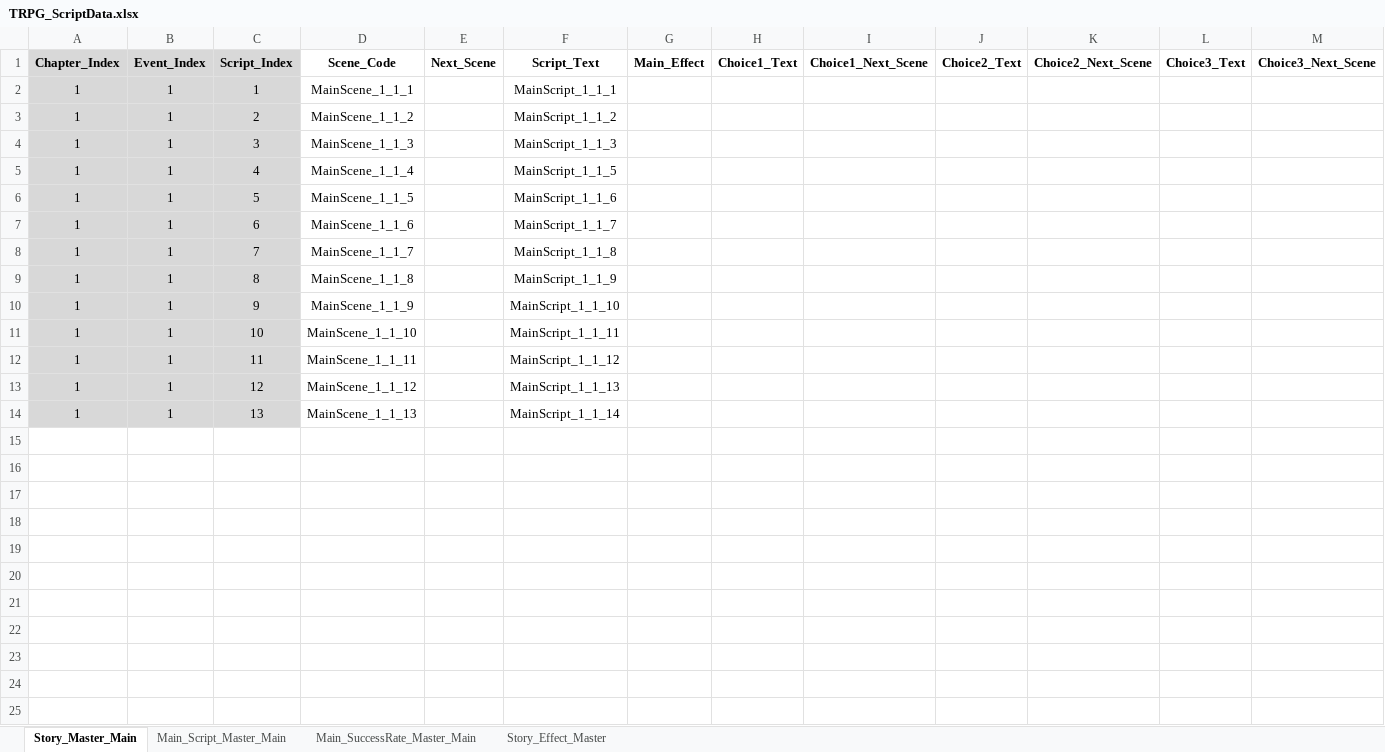
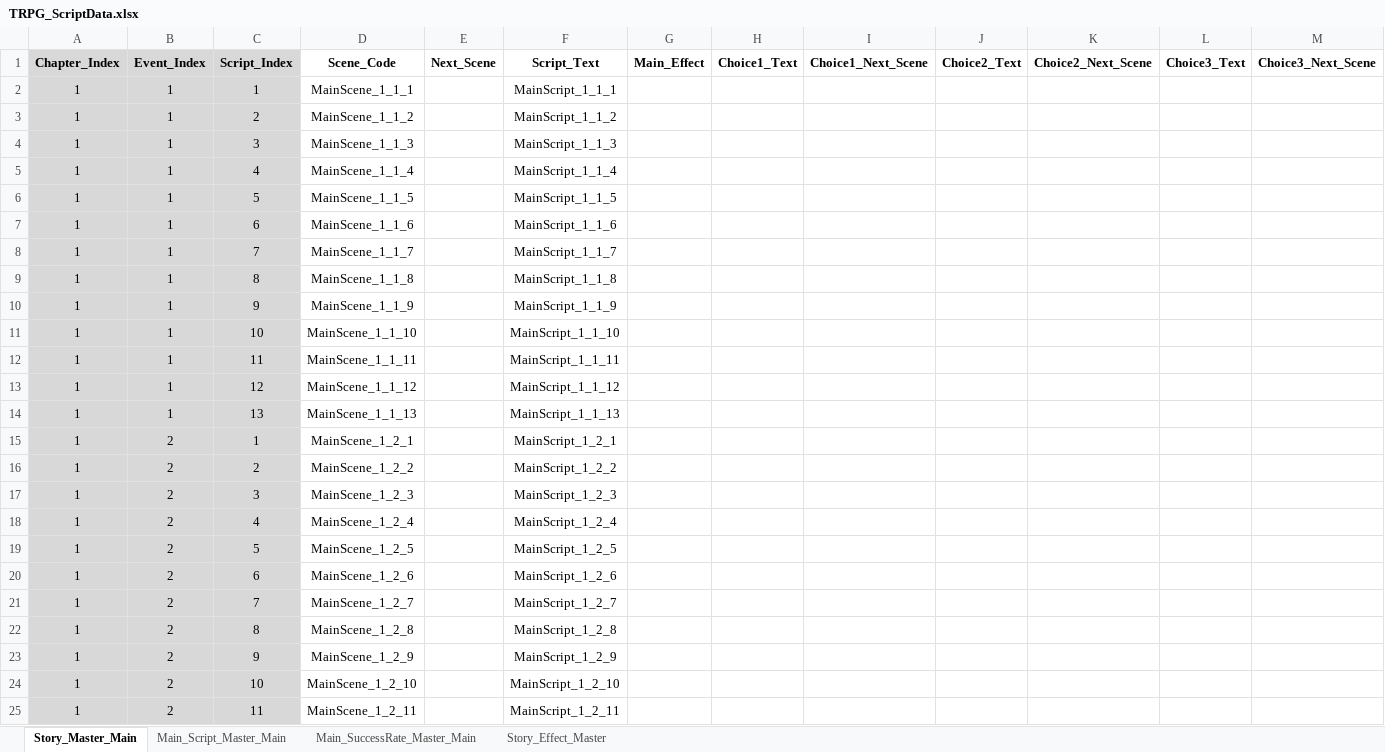
Before and after one commit to SoyCkicken/Adventure, an Excel workbook: JsonFile/Assets/ExcelFiles/TRPG_ScriptData.xlsx, sheet Story_Master_Main, drawn as a sheet; values as stored, in another font and other column widths than the file's, no borders; the diff names each change by its address in the sheet, - before the commit and + after, or states it on an @@ line.

```diff
--- a/JsonFile/Assets/ExcelFiles/TRPG_ScriptData.xlsx (sheet Story_Master_Main)
+++ b/JsonFile/Assets/ExcelFiles/TRPG_ScriptData.xlsx (sheet Story_Master_Main)
-F5 (Script_Text): MainScript_1_1_5
+F5 (Script_Text): MainScript_1_1_4
-F6 (Script_Text): MainScript_1_1_6
+F6 (Script_Text): MainScript_1_1_5
-F7 (Script_Text): MainScript_1_1_7
+F7 (Script_Text): MainScript_1_1_6
-F8 (Script_Text): MainScript_1_1_8
+F8 (Script_Text): MainScript_1_1_7
-F9 (Script_Text): MainScript_1_1_9
+F9 (Script_Text): MainScript_1_1_8
-F10 (Script_Text): MainScript_1_1_10
+F10 (Script_Text): MainScript_1_1_9
-F11 (Script_Text): MainScript_1_1_11
+F11 (Script_Text): MainScript_1_1_10
-F12 (Script_Text): MainScript_1_1_12
+F12 (Script_Text): MainScript_1_1_11
-F13 (Script_Text): MainScript_1_1_13
+F13 (Script_Text): MainScript_1_1_12
-F14 (Script_Text): MainScript_1_1_14
+F14 (Script_Text): MainScript_1_1_13
+row 15: 1 | 2 | 1 | MainScene_1_2_1 |  | MainScript_1_2_1
+row 16: 1 | 2 | 2 | MainScene_1_2_2 |  | MainScript_1_2_2
+row 17: 1 | 2 | 3 | MainScene_1_2_3 |  | MainScript_1_2_3
+row 18: 1 | 2 | 4 | MainScene_1_2_4 |  | MainScript_1_2_4
+row 19: 1 | 2 | 5 | MainScene_1_2_5 |  | MainScript_1_2_5
+row 20: 1 | 2 | 6 | MainScene_1_2_6 |  | MainScript_1_2_6
+row 21: 1 | 2 | 7 | MainScene_1_2_7 |  | MainScript_1_2_7
+row 22: 1 | 2 | 8 | MainScene_1_2_8 |  | MainScript_1_2_8
+row 23: 1 | 2 | 9 | MainScene_1_2_9 |  | MainScript_1_2_9
+row 24: 1 | 2 | 10 | MainScene_1_2_10 |  | MainScript_1_2_10
+row 25: 1 | 2 | 11 | MainScene_1_2_11 |  | MainScript_1_2_11
```
Also changed, not shown: sheet Main_Script_Master_Main, JsonFile/Assets/ExcelFiles/TRPG_EventScriptData.xlsx, 30 other files.
